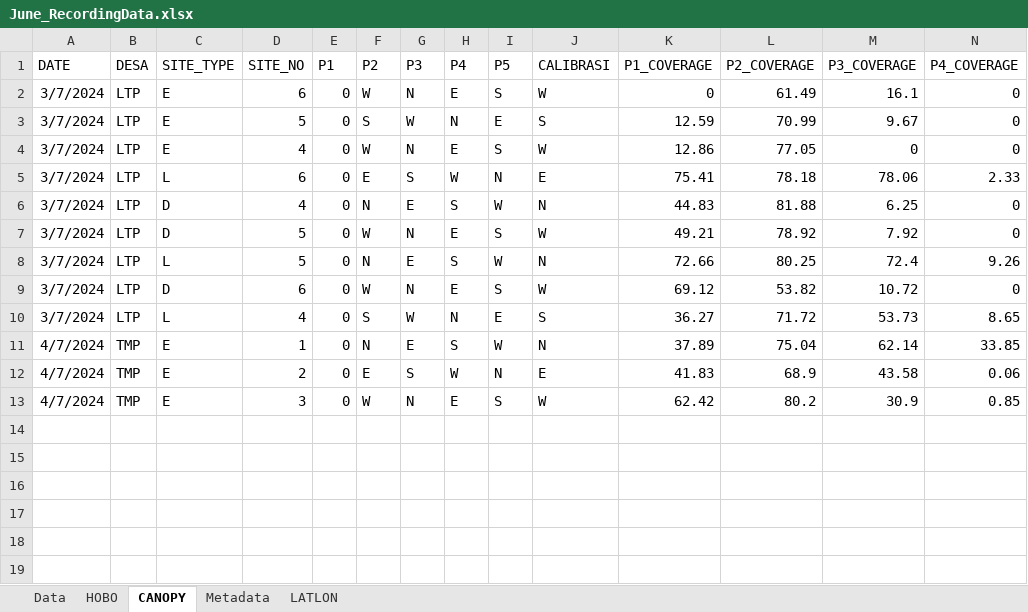
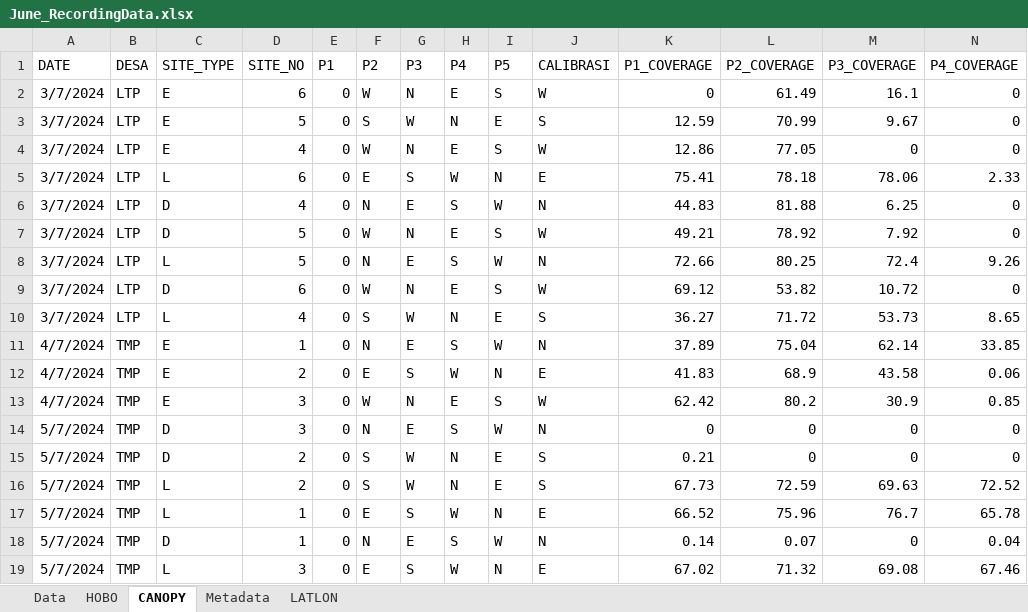
Before and after one commit to swulfing/TanakekeProject, an Excel workbook: URUVS/Datasheets/URUV/06.2024/June_RecordingData.xlsx, sheet CANOPY, drawn as a sheet; only a part is shown; values as stored, in another font and other column widths than the file's, no borders; rows hold the shown columns only; the diff names each change by its address in the sheet, - before the commit and + after, or states it on an @@ line.

```diff
--- a/URUVS/Datasheets/URUV/06.2024/June_RecordingData.xlsx (sheet CANOPY)
+++ b/URUVS/Datasheets/URUV/06.2024/June_RecordingData.xlsx (sheet CANOPY)
+row 14: 5/7/2024 | TMP | D | 3 | 0 | N | E | S | W | N | 0 | 0 | 0 | 0
+row 15: 5/7/2024 | TMP | D | 2 | 0 | S | W | N | E | S | 0.21 | 0 | 0 | 0
+row 16: 5/7/2024 | TMP | L | 2 | 0 | S | W | N | E | S | 67.73 | 72.59 | 69.63 | 72.52
+row 17: 5/7/2024 | TMP | L | 1 | 0 | E | S | W | N | E | 66.52 | 75.96 | 76.7 | 65.78
+row 18: 5/7/2024 | TMP | D | 1 | 0 | N | E | S | W | N | 0.14 | 0.07 | 0 | 0.04
+row 19: 5/7/2024 | TMP | L | 3 | 0 | E | S | W | N | E | 67.02 | 71.32 | 69.08 | 67.46
```
Also changed, not shown: RClass/InternHours.xlsx, URUVS/Datasheets/URUV/04.2024/April_RecordingData.xlsx, 14 other files.
